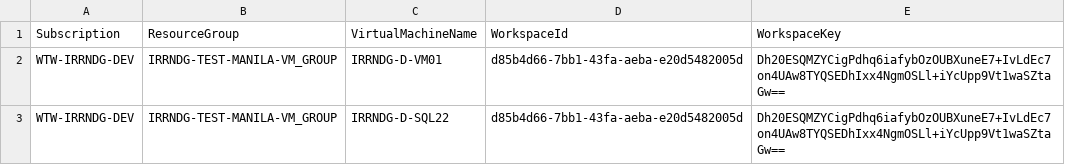
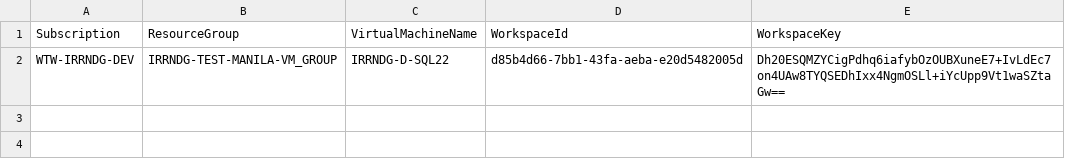
Before and after one commit to cartmander/server-monitoring-automation-v2, a CSV file: csv/VirtualMachines.csv, drawn as a sheet.

Commit message:
Updated VirtualMachines.csv

```diff
--- a/csv/VirtualMachines.csv
+++ b/csv/VirtualMachines.csv
@@ -1,3 +1,2 @@
 Subscription,ResourceGroup,VirtualMachineName,WorkspaceId,WorkspaceKey
-WTW-IRRNDG-DEV,IRRNDG-TEST-MANILA-VM_GROUP,IRRNDG-D-VM01,d85b4d66-7bb1-43fa-aeba-e20d5482005d,Dh20ESQMZYCigPdhq6iafybOzOUBXuneE7+IvLdEc7on4UAw8TYQSEDhIxx4NgmOSLl+iYcUpp9Vt1waSZtaGw==
 WTW-IRRNDG-DEV,IRRNDG-TEST-MANILA-VM_GROUP,IRRNDG-D-SQL22,d85b4d66-7bb1-43fa-aeba-e20d5482005d,Dh20ESQMZYCigPdhq6iafybOzOUBXuneE7+IvLdEc7on4UAw8TYQSEDhIxx4NgmOSLl+iYcUpp9Vt1waSZtaGw==
```
